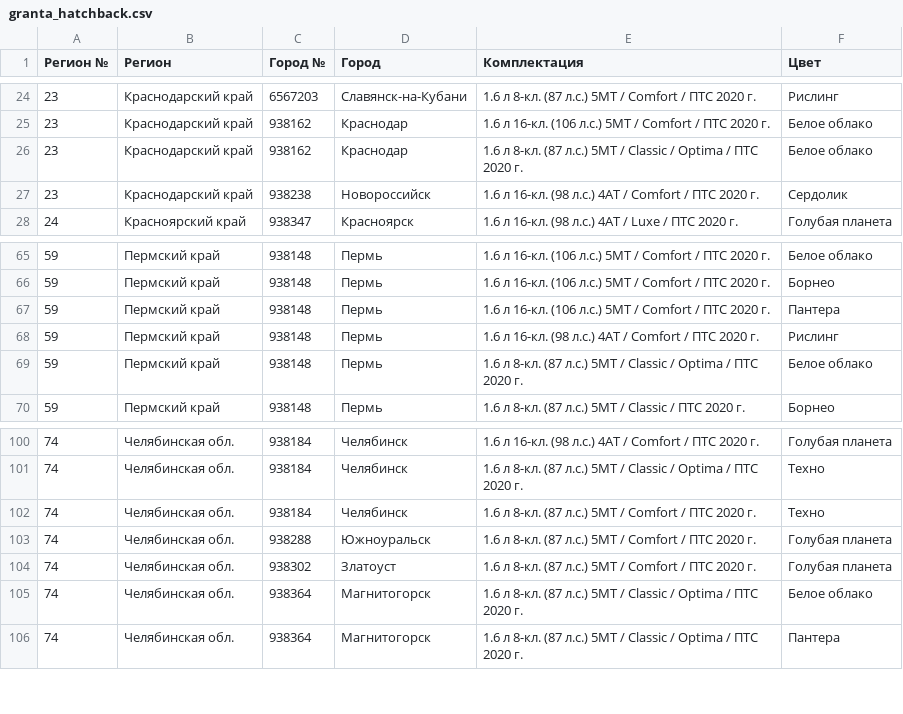
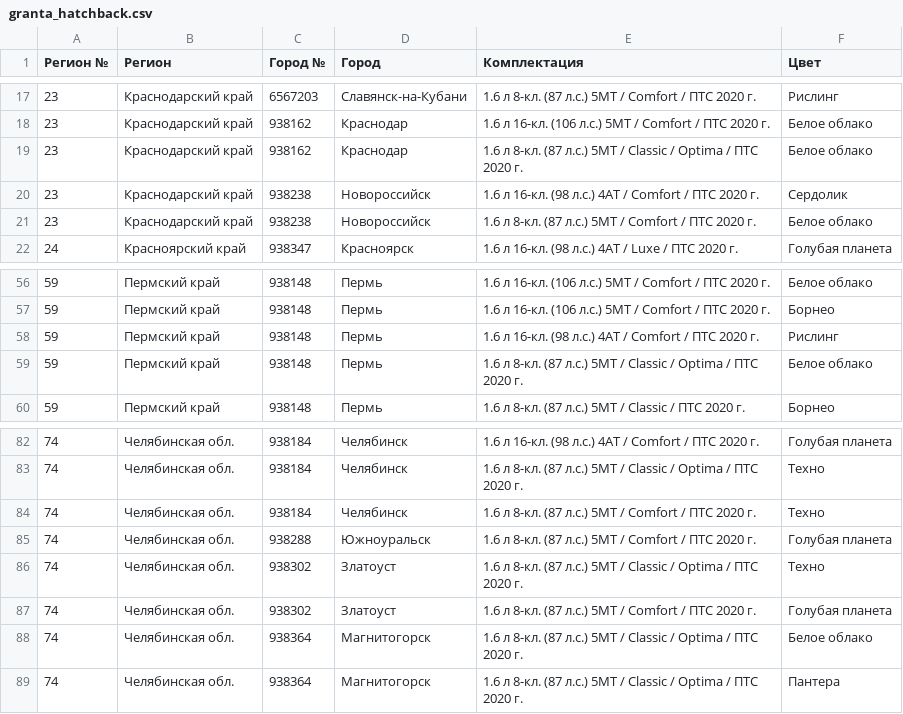
Before and after one commit to kafeg/ladacsv, a CSV file: granta_hatchback.csv, drawn as a sheet; only a part is shown, gaps mark what is left out; the diff covers the shown part only.

```diff
--- a/granta_hatchback.csv
+++ b/granta_hatchback.csv
@@ -27,2 +20,3 @@
 23, Краснодарский край, 938238, Новороссийск, 1.6 л 16-кл. (98 л.с.) 4АТ / Comfort / ПТС 2020 г., Сердолик
+23, Краснодарский край, 938238, Новороссийск, 1.6 л 8-кл. (87 л.с.) 5МТ / Comfort / ПТС 2020 г., Белое облако
 24, Красноярский край, 938347, Красноярск, 1.6 л 16-кл. (98 л.с.) 4АТ / Luxe / ПТС 2020 г., Голубая планета
@@ -66,3 +57,2 @@
 59, Пермский край, 938148, Пермь, 1.6 л 16-кл. (106 л.с.) 5МТ / Comfort / ПТС 2020 г., Борнео
-59, Пермский край, 938148, Пермь, 1.6 л 16-кл. (106 л.с.) 5МТ / Comfort / ПТС 2020 г., Пантера
 59, Пермский край, 938148, Пермь, 1.6 л 16-кл. (98 л.с.) 4АТ / Comfort / ПТС 2020 г., Рислинг
@@ -103,2 +85,3 @@
 74, Челябинская обл., 938288, Южноуральск, 1.6 л 8-кл. (87 л.с.) 5МТ / Comfort / ПТС 2020 г., Голубая планета
+74, Челябинская обл., 938302, Златоуст, 1.6 л 8-кл. (87 л.с.) 5МТ / Classic / Optima / ПТС 2020 г., Техно
 74, Челябинская обл., 938302, Златоуст, 1.6 л 8-кл. (87 л.с.) 5МТ / Comfort / ПТС 2020 г., Голубая планета
```
Also changed, not shown: 2 added rows, 22 removed rows and 4 edited cells elsewhere in this file, largus_cross.csv, largus_universal.csv, 21 other files.
